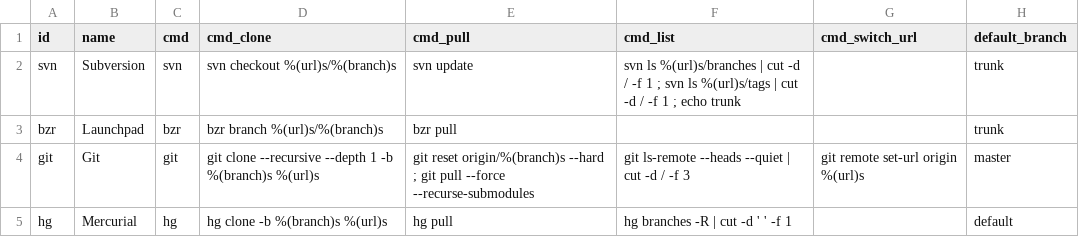
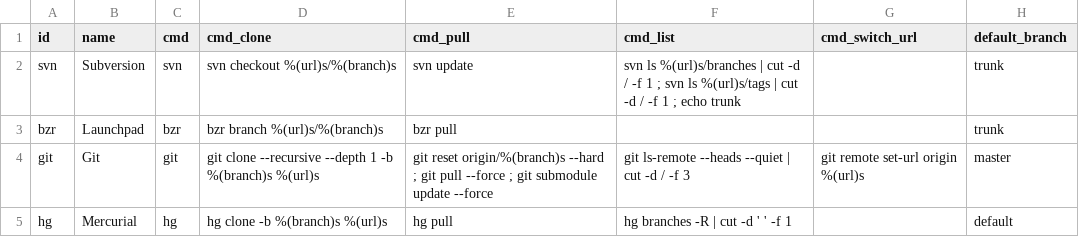
Before and after one commit to Smile-SA/odoo_addons, a CSV file: smile_scm/data/scm.vcs.csv, drawn as a sheet.

Commit message:
smile_scm: correct cmd_pull to manage git submodules

```diff
--- a/smile_scm/data/scm.vcs.csv
+++ b/smile_scm/data/scm.vcs.csv
@@ -3,3 +3,3 @@ svn,Subversion,svn,svn checkout %(url)s/%(branch)s,svn update,svn ls %(url)s/bra
 bzr,Launchpad,bzr,bzr branch %(url)s/%(branch)s,bzr pull,,,trunk
-git,Git,git,git clone --recursive --depth 1 -b %(branch)s %(url)s,git reset origin/%(branch)s --hard ; git pull --force --recurse-submodules,git ls-remote --heads --quiet | cut -d / -f 3,git remote set-url origin %(url)s,master
+git,Git,git,git clone --recursive --depth 1 -b %(branch)s %(url)s,git reset origin/%(branch)s --hard ; git pull --force ; git submodule update --force,git ls-remote --heads --quiet | cut -d / -f 3,git remote set-url origin %(url)s,master
 hg,Mercurial,hg,hg clone -b %(branch)s %(url)s,hg pull,hg branches -R | cut -d ' ' -f 1,,default
```
